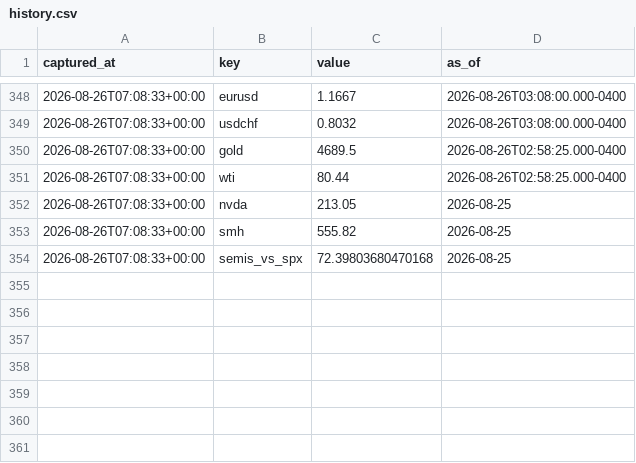
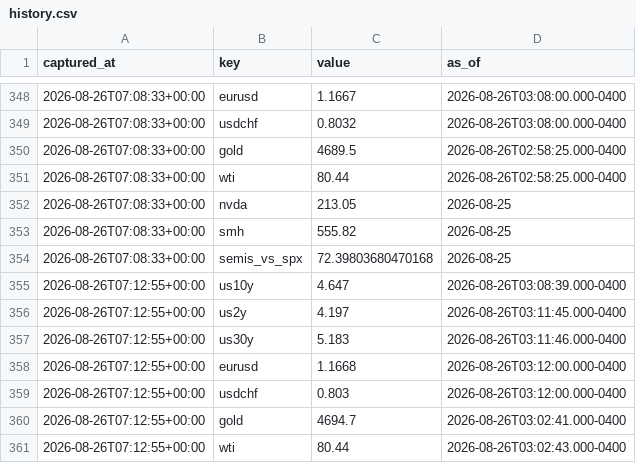
Before and after one commit to fynken/newsCockpit, a CSV file: data/history.csv, drawn as a sheet; only a part is shown, gaps mark what is left out.

```diff
--- a/data/history.csv
+++ b/data/history.csv
@@ -354 +354,8 @@ captured_at,key,value,as_of
 2026-08-26T07:08:33+00:00,semis_vs_spx,72.39803680470168,2026-08-25
+2026-08-26T07:12:55+00:00,us10y,4.647,2026-08-26T03:08:39.000-0400
+2026-08-26T07:12:55+00:00,us2y,4.197,2026-08-26T03:11:45.000-0400
+2026-08-26T07:12:55+00:00,us30y,5.183,2026-08-26T03:11:46.000-0400
+2026-08-26T07:12:55+00:00,eurusd,1.1668,2026-08-26T03:12:00.000-0400
+2026-08-26T07:12:55+00:00,usdchf,0.803,2026-08-26T03:12:00.000-0400
+2026-08-26T07:12:55+00:00,gold,4694.7,2026-08-26T03:02:41.000-0400
+2026-08-26T07:12:55+00:00,wti,80.44,2026-08-26T03:02:43.000-0400
```
Also changed, not shown: 2 other files.
